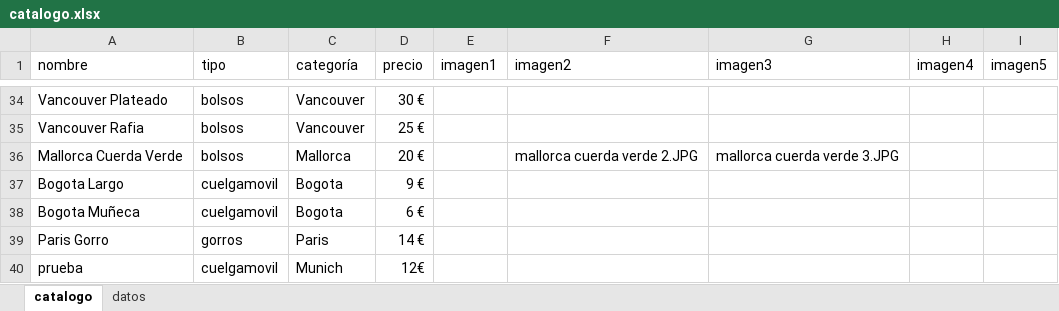
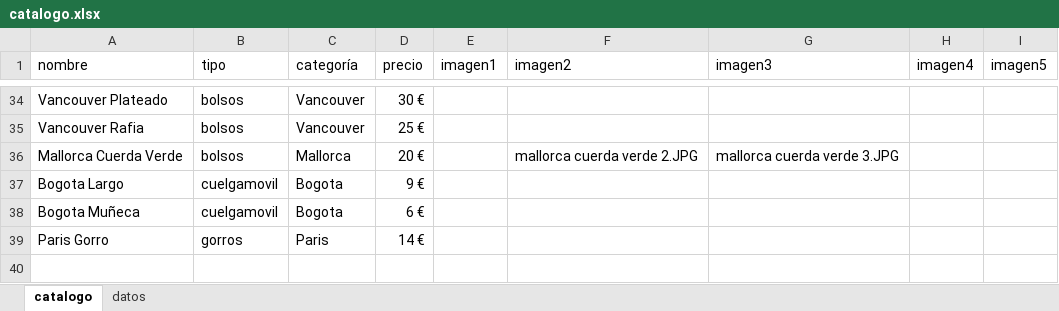
Before and after one commit to guillebielza/maruchis, an Excel workbook: catalogo.xlsx, sheet catalogo, drawn as a sheet; only a part is shown, gaps mark what is left out; values as stored, in another font and other column widths than the file's, no borders; charts and pictures and table styles not drawn; the diff names each change by its address in the sheet, - before the commit and + after, or states it on an @@ line.

```diff
--- a/catalogo.xlsx (sheet catalogo)
+++ b/catalogo.xlsx (sheet catalogo)
-row 40: prueba | cuelgamovil | Munich | 12€
```
Also changed, not shown: 1 other file.
